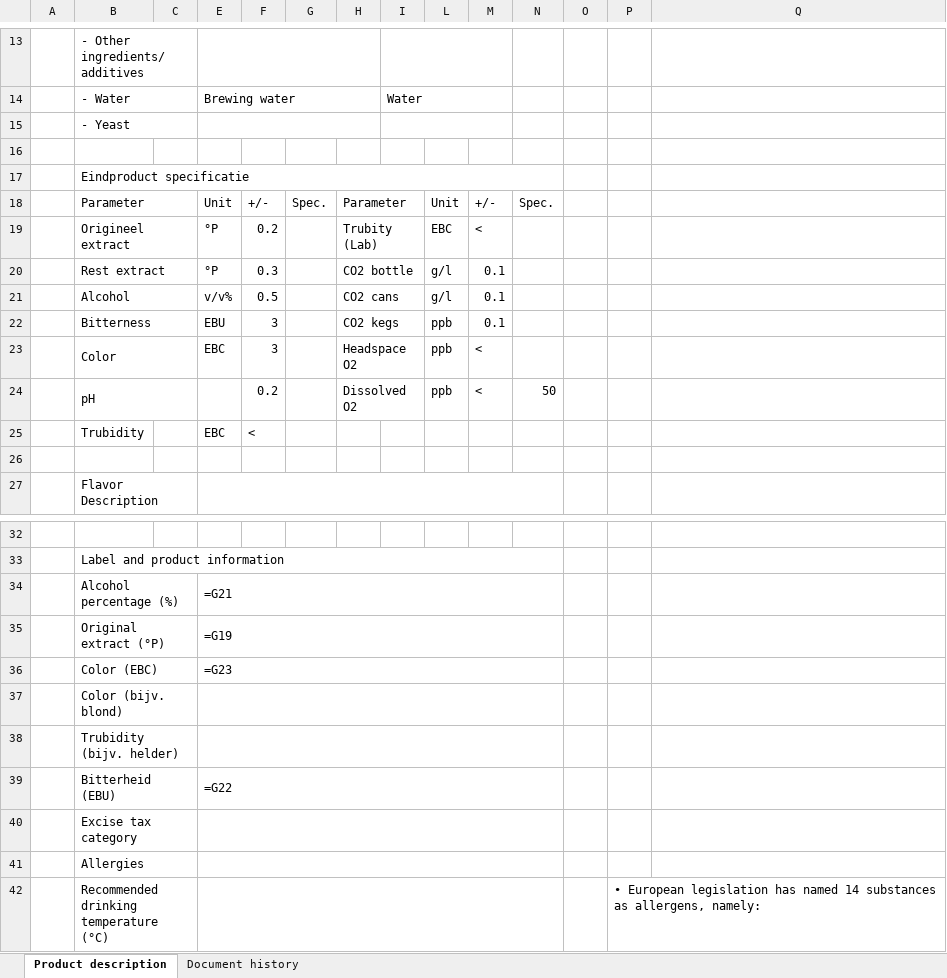
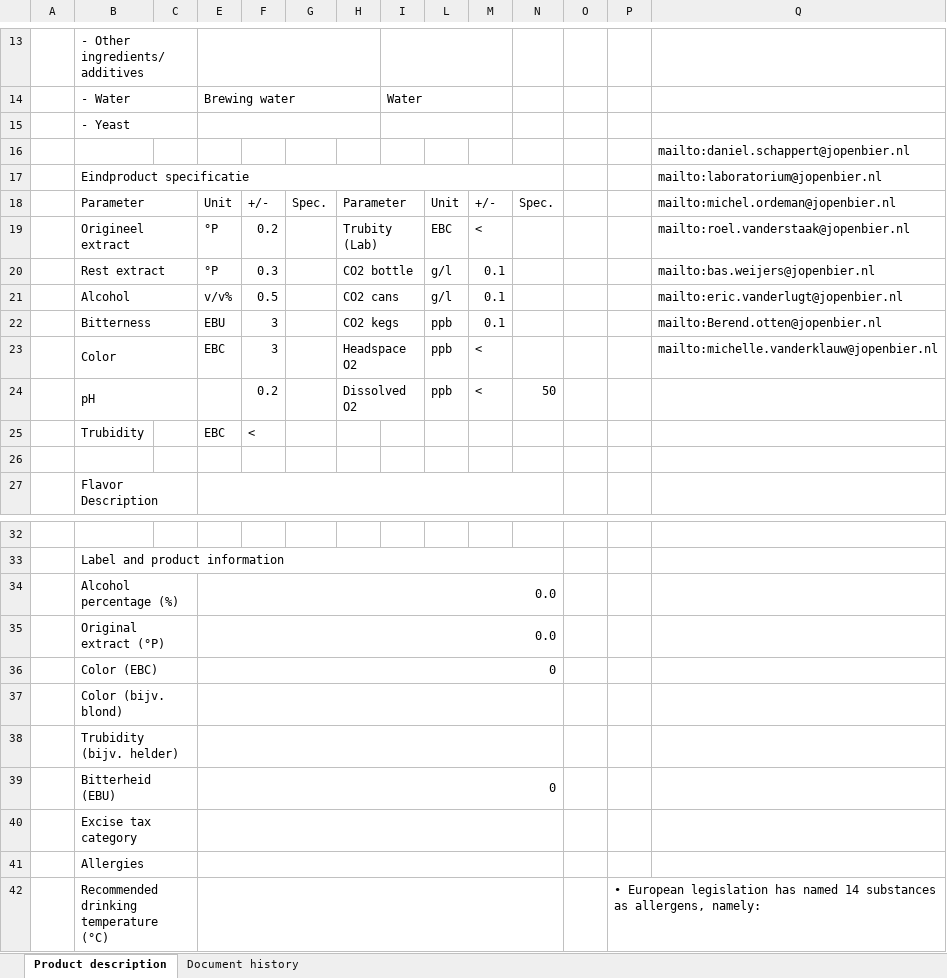
Before and after one commit to Jopen-Bier/Jopen_Batch_Database, an Excel workbook: productsheet-generator/Product_Sheet_sjabloon.xlsx, sheet Product description, drawn as a sheet; only a part is shown, gaps mark what is left out; values as stored, in another font and other column widths than the file's, no cell formats; formulas without a stored value are shown as written; the diff names each change by its address in the sheet, - before the commit and + after, or states it on an @@ line.

```diff
--- a/productsheet-generator/Product_Sheet_sjabloon.xlsx (sheet Product description)
+++ b/productsheet-generator/Product_Sheet_sjabloon.xlsx (sheet Product description)
-Q16: (empty)
+Q16: mailto:daniel.schappert@jopenbier.nl
-Q17: (empty)
+Q17: mailto:laboratorium@jopenbier.nl
-Q18: (empty)
+Q18: mailto:michel.ordeman@jopenbier.nl
-Q19: (empty)
+Q19: mailto:roel.vanderstaak@jopenbier.nl
-Q20: (empty)
+Q20: mailto:bas.weijers@jopenbier.nl
-Q21: (empty)
+Q21: mailto:eric.vanderlugt@jopenbier.nl
-Q22: (empty)
+Q22: mailto:Berend.otten@jopenbier.nl
-Q23: (empty)
+Q23: mailto:michelle.vanderklauw@jopenbier.nl
-E34: =G21
+E34: 0.0
-E35: =G19
+E35: 0.0
-E36: =G23
+E36: 0
-E39: =G22
+E39: 0
```
Also changed, not shown: cell formats.
